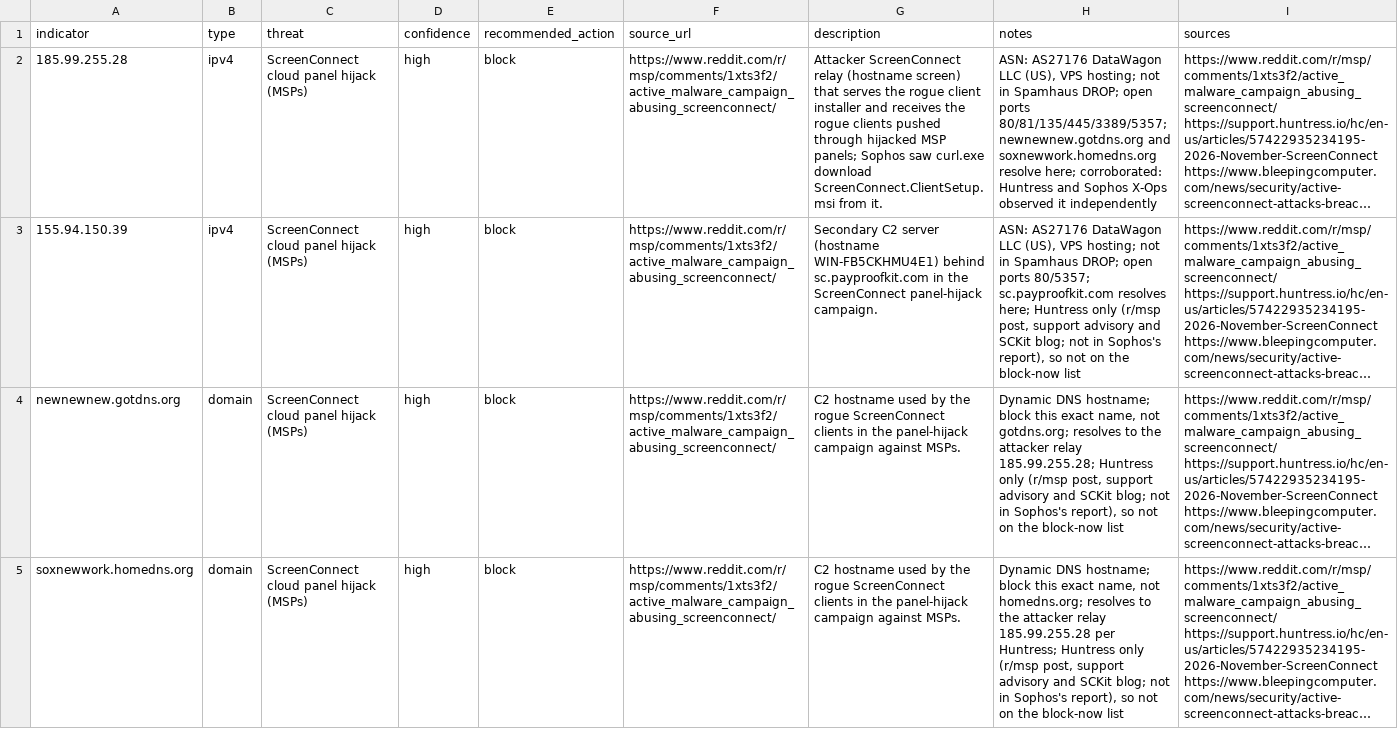
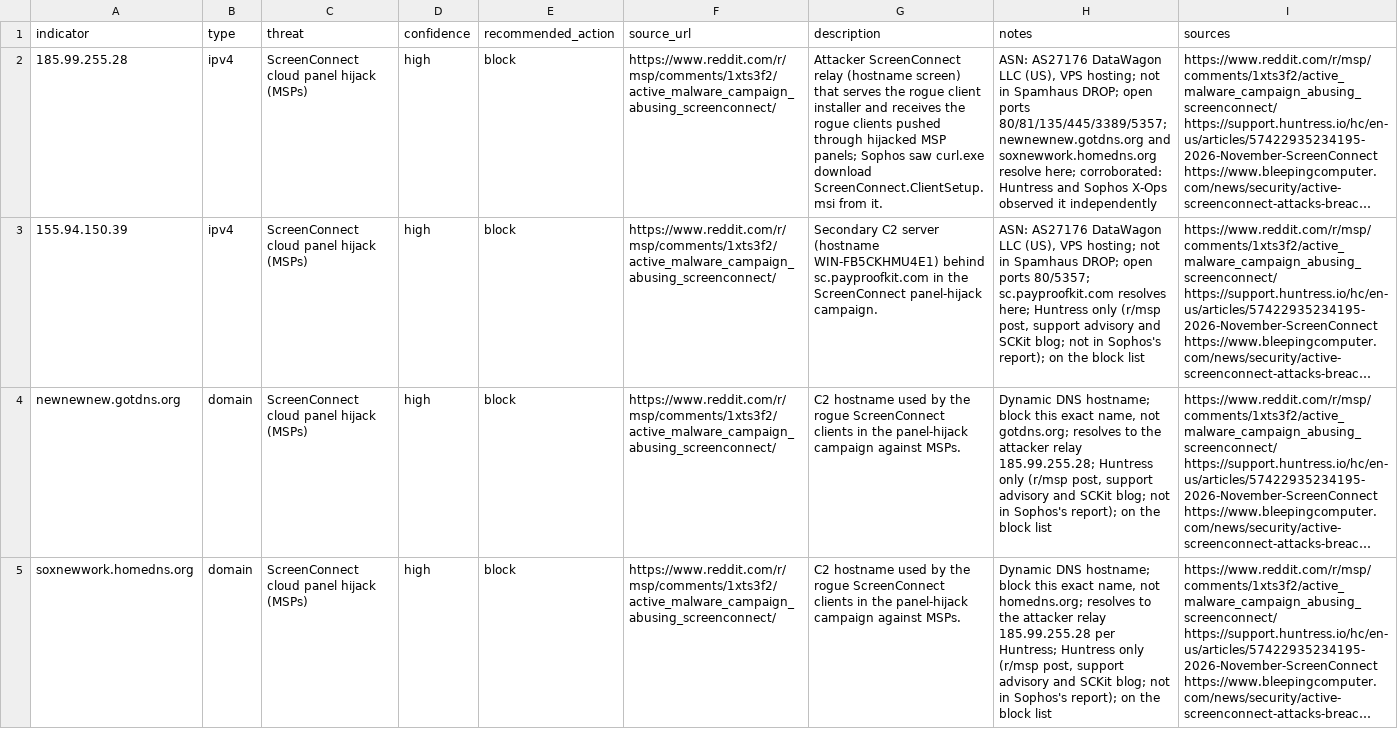
Before and after one commit to daniyyell-dev/rapid-threat-intel, a CSV file: threats/2026-11_November-2026/2026-11-11/ScreenConnect-Cloud-Panel-Hijack-MSP-Rogue-Client-Campaign/iocs.csv, drawn as a sheet; only a part is shown; long unchanged cells end in …; the diff covers the shown part only; the diff names each change by its address in the sheet, - before the commit and + after, or states it on an @@ line.

```diff
--- a/threats/2026-11_November-2026/2026-11-11/ScreenConnect-Cloud-Panel-Hijack-MSP-Rogue-Client-Campaign/iocs.csv
+++ b/threats/2026-11_November-2026/2026-11-11/ScreenConnect-Cloud-Panel-Hijack-MSP-Rogue-Client-Campaign/iocs.csv
-H3 (notes): …in Sophos's report), so not on the block-now list
+H3 (notes): …in Sophos's report); on the block list
-H4 (notes): …in Sophos's report), so not on the block-now list
+H4 (notes): …in Sophos's report); on the block list
-H5 (notes): …in Sophos's report), so not on the block-now list
+H5 (notes): …in Sophos's report); on the block list
```
Also changed, not shown: 3 edited cells elsewhere in this file, all/defender_xdr_indicators.csv, all/iocs.csv, 12 other files.
